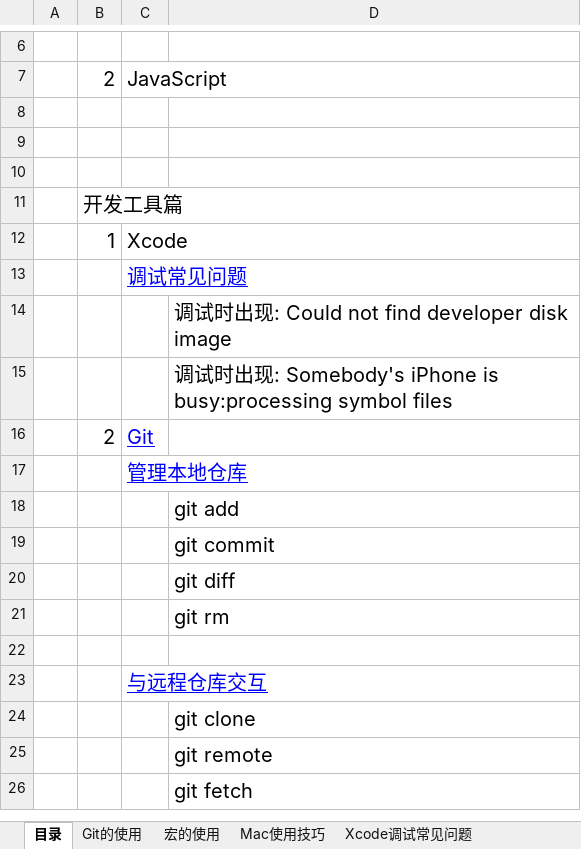
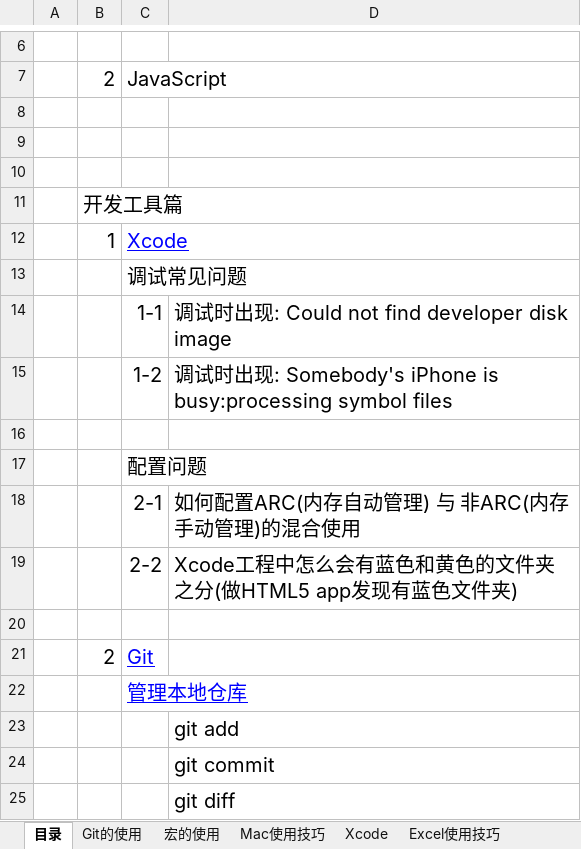
Before and after one commit to sokasyn/KnowledgeSet, an Excel workbook: NoteBook.xlsx, sheet 目录, drawn as a sheet; only a part is shown, gaps mark what is left out; the shorter side is filled out with more unchanged rows; values as stored, in another font and other column widths than the file's, no borders; addresses are those after the commit; the diff names each change by its address in the sheet, - before the commit and + after, or states it on an @@ line.

```diff
--- a/NoteBook.xlsx (sheet 目录)
+++ b/NoteBook.xlsx (sheet 目录)
-sheet tab: Xcode调试常见问题
+sheet tab: Xcode
@@ C12 underline: off → on, text colour: black → #0000FF @@
@@ C13 underline: on → off, text colour: #0000FF → black @@
+row 14:  |  | 1-1 | 调试时出现: Could not find developer disk image
+row 15:  |  | 1-2 | 调试时出现: Somebody's iPhone is busy:processing symbol files
-D16: 调试时出现: Could not find developer disk image
+D16: (empty)
+row 17:  |  | 配置问题
+row 18:  |  | 2-1 | 如何配置ARC(内存自动管理) 与 非ARC(内存手动管理)的混合使用
+row 19:  |  | 2-2 | Xcode工程中怎么会有蓝色和黄色的文件夹之分(做HTML5 app发现有蓝色文件夹)
-D20: 调试时出现: Somebody's iPhone is busy:processing symbol files
+D20: (empty)
```
Also changed, not shown: sheet Xcode, sheet Hybrid, charts or pictures, 1 other file.
